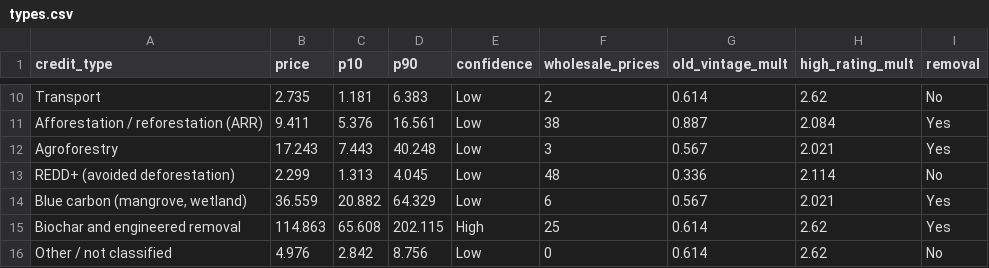
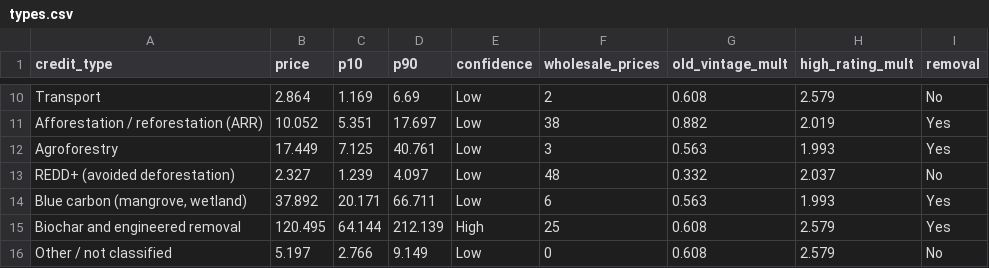
Before and after one commit to mayankmajoka2000-tech/cgem-dashboard, a CSV file: docs/data/types.csv, drawn as a sheet; only a part is shown, gaps mark what is left out; the diff covers the shown part only; the diff names each change by its address in the sheet, - before the commit and + after, or states it on an @@ line.

```diff
--- a/docs/data/types.csv
+++ b/docs/data/types.csv
-B10 (price): 2.735
+B10 (price): 2.864
-C10 (p10): 1.181
+C10 (p10): 1.169
-D10 (p90): 6.383
+D10 (p90): 6.69
-G10 (old_vintage_mult): 0.614
+G10 (old_vintage_mult): 0.608
-H10 (high_rating_mult): 2.62
+H10 (high_rating_mult): 2.579
-B11 (price): 9.411
+B11 (price): 10.052
-C11 (p10): 5.376
+C11 (p10): 5.351
-D11 (p90): 16.561
+D11 (p90): 17.697
-G11 (old_vintage_mult): 0.887
+G11 (old_vintage_mult): 0.882
-H11 (high_rating_mult): 2.084
+H11 (high_rating_mult): 2.019
-B12 (price): 17.243
+B12 (price): 17.449
-C12 (p10): 7.443
+C12 (p10): 7.125
-D12 (p90): 40.248
+D12 (p90): 40.761
-G12 (old_vintage_mult): 0.567
+G12 (old_vintage_mult): 0.563
-H12 (high_rating_mult): 2.021
+H12 (high_rating_mult): 1.993
-B13 (price): 2.299
+B13 (price): 2.327
-C13 (p10): 1.313
+C13 (p10): 1.239
-D13 (p90): 4.045
+D13 (p90): 4.097
-G13 (old_vintage_mult): 0.336
+G13 (old_vintage_mult): 0.332
-H13 (high_rating_mult): 2.114
+H13 (high_rating_mult): 2.037
-B14 (price): 36.559
+B14 (price): 37.892
-C14 (p10): 20.882
+C14 (p10): 20.171
-D14 (p90): 64.329
+D14 (p90): 66.711
-G14 (old_vintage_mult): 0.567
+G14 (old_vintage_mult): 0.563
-H14 (high_rating_mult): 2.021
+H14 (high_rating_mult): 1.993
-B15 (price): 114.863
+B15 (price): 120.495
-C15 (p10): 65.608
+C15 (p10): 64.144
-D15 (p90): 202.115
+D15 (p90): 212.139
-G15:G16 (old_vintage_mult): 0.614
+G15:G16 (old_vintage_mult): 0.608
-H15:H16 (high_rating_mult): 2.62
+H15:H16 (high_rating_mult): 2.579
-B16 (price): 4.976
+B16 (price): 5.197
-C16 (p10): 2.842
+C16 (p10): 2.766
-D16 (p90): 8.756
+D16 (p90): 9.149
```
Also changed, not shown: 40 edited cells elsewhere in this file, docs/data/accuracy.csv, docs/data/projects.csv, 9 other files.
